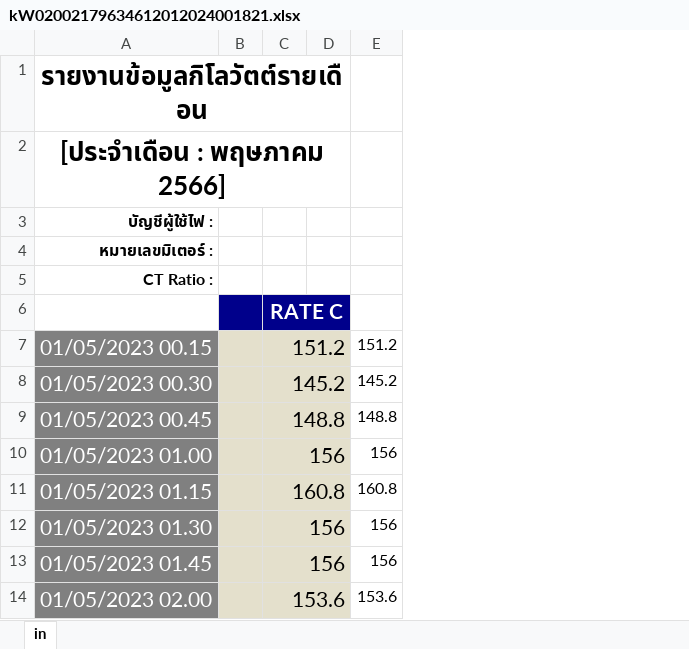
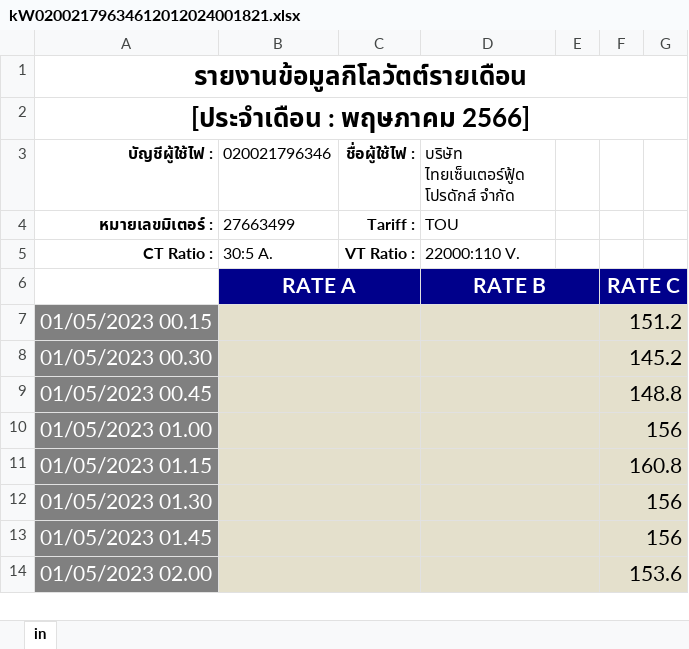
Before and after one commit to JuMpYggdrasil/PRJ_load_analysis, an Excel workbook: source/kW02002179634612012024001821.xlsx, sheet in, drawn as a sheet; only a part is shown; values as stored, in another font and other column widths than the file's, no borders; removed rows and columns are numbered as before the commit, all else as after; the diff names each change by its address in the sheet, - before the commit and + after, or states it on an @@ line.

```diff
--- a/source/kW02002179634612012024001821.xlsx (sheet in)
+++ b/source/kW02002179634612012024001821.xlsx (sheet in)
+column B (020021796346), rows 4-6: 27663499 | 30:5 A. | RATE A
+column C (ชื่อผู้ใช้ไฟ :), rows 4-5: Tariff : | VT Ratio :
+column D, rows 3-6: บริษัท ไทยเซ็นเตอร์ฟู้ด โปรดักส์ จำกัด | TOU | 22000:110 V. | RATE B
-column E, rows 7-14: 151.2 | 145.2 | 148.8 | 156 | 160.8 | 156 | 156 | 153.6
```
Also changed, not shown: source/kW02002179634612012024001649.xlsx, source/kW02002179634612012024001739.xlsx, 49 other files.
